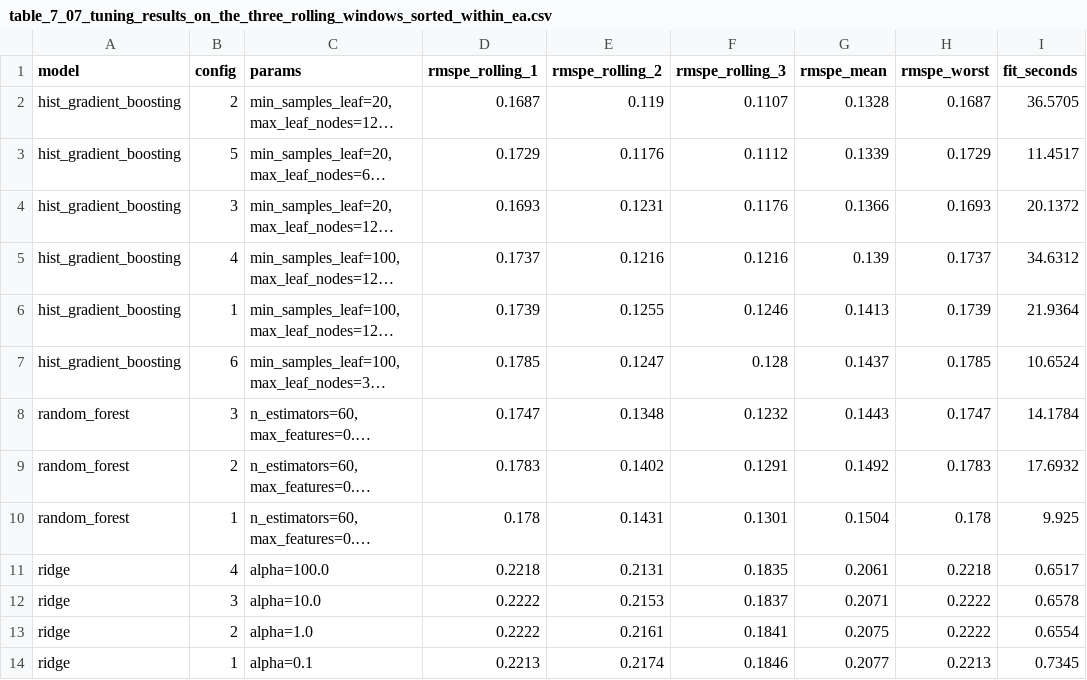
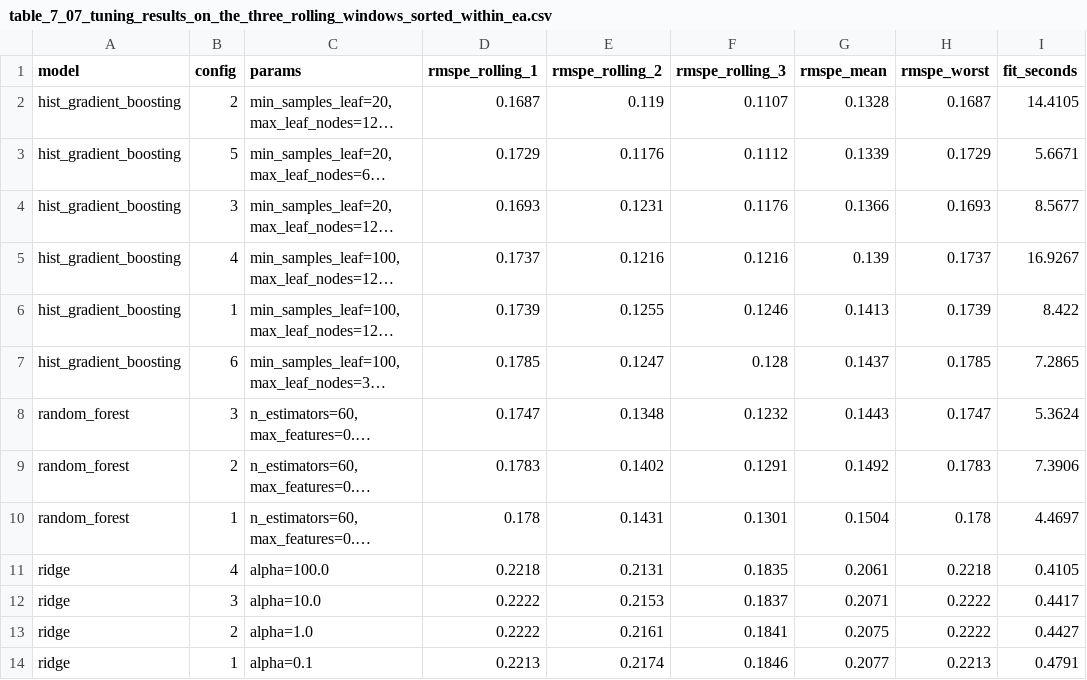
Before and after one commit to srishkyra/NEXTHIKES-IT-SOLUTIONS-Pvt.-Ltd.---PROJECT-6, a CSV file: outputs/tables/table_7_07_tuning_results_on_the_three_rolling_windows_sorted_within_ea.csv, drawn as a sheet; long unchanged cells end in …; the diff names each change by its address in the sheet, - before the commit and + after, or states it on an @@ line.

Commit message:
Section 7: baselines, tuned models, finalist and MLflow registry

```diff
--- a/outputs/tables/table_7_07_tuning_results_on_the_three_rolling_windows_sorted_within_ea.csv
+++ b/outputs/tables/table_7_07_tuning_results_on_the_three_rolling_windows_sorted_within_ea.csv
-I2 (fit_seconds): 36.5705
+I2 (fit_seconds): 14.4105
-I3 (fit_seconds): 11.4517
+I3 (fit_seconds): 5.6671
-I4 (fit_seconds): 20.1372
+I4 (fit_seconds): 8.5677
-I5 (fit_seconds): 34.6312
+I5 (fit_seconds): 16.9267
-I6 (fit_seconds): 21.9364
+I6 (fit_seconds): 8.422
-I7 (fit_seconds): 10.6524
+I7 (fit_seconds): 7.2865
-I8 (fit_seconds): 14.1784
+I8 (fit_seconds): 5.3624
-I9 (fit_seconds): 17.6932
+I9 (fit_seconds): 7.3906
-I10 (fit_seconds): 9.925
+I10 (fit_seconds): 4.4697
-I11 (fit_seconds): 0.6517
+I11 (fit_seconds): 0.4105
-I12 (fit_seconds): 0.6578
+I12 (fit_seconds): 0.4417
-I13 (fit_seconds): 0.6554
+I13 (fit_seconds): 0.4427
-I14 (fit_seconds): 0.7345
+I14 (fit_seconds): 0.4791
```
Also changed, not shown: outputs/tables/table_7_08_tuning_budget.csv, outputs/tables/table_7_13_scorecard.csv, 8 other files.
